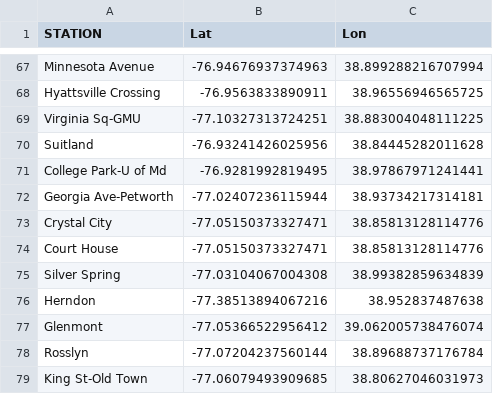
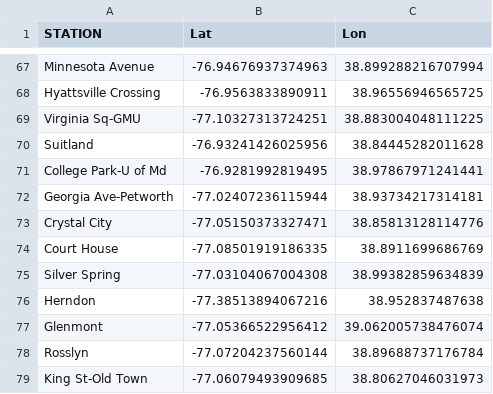
Before and after one commit to CayleyCausey/BloomWorkshop, a CSV file: assets/data/dcmetro/geos.csv, drawn as a sheet; only a part is shown, gaps mark what is left out.

Commit message:
Update geos.csv

```diff
--- a/assets/data/dcmetro/geos.csv
+++ b/assets/data/dcmetro/geos.csv
@@ -73,3 +73,3 @@ Georgia Ave-Petworth, -77.02407236115944,38.93734217314181
 Crystal City, -77.05150373327471,38.85813128114776
-Court House, -77.05150373327471,38.85813128114776
+Court House, -77.08501919186335,38.8911699686769
 Silver Spring, -77.03104067004308,38.99382859634839
```
